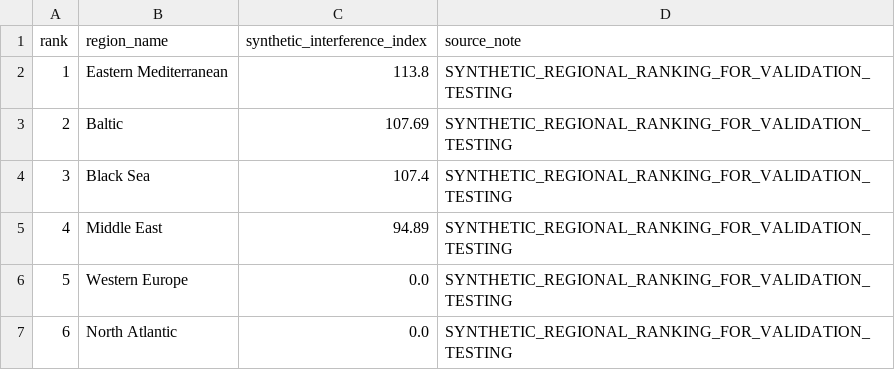
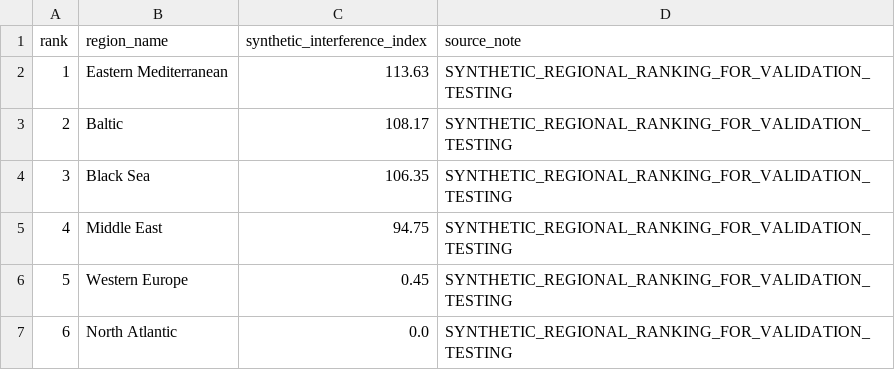
Before and after one commit to Pratikshukla13/AeroTrust, a CSV file: data/synthetic/synthetic_affected_region_rankings.csv, drawn as a sheet.

```diff
--- a/data/synthetic/synthetic_affected_region_rankings.csv
+++ b/data/synthetic/synthetic_affected_region_rankings.csv
@@ -1,7 +1,7 @@
 rank,region_name,synthetic_interference_index,source_note
-1,Eastern Mediterranean,113.8,SYNTHETIC_REGIONAL_RANKING_FOR_VALIDATION_TESTING
-2,Baltic,107.69,SYNTHETIC_REGIONAL_RANKING_FOR_VALIDATION_TESTING
-3,Black Sea,107.4,SYNTHETIC_REGIONAL_RANKING_FOR_VALIDATION_TESTING
-4,Middle East,94.89,SYNTHETIC_REGIONAL_RANKING_FOR_VALIDATION_TESTING
-5,Western Europe,0.0,SYNTHETIC_REGIONAL_RANKING_FOR_VALIDATION_TESTING
+1,Eastern Mediterranean,113.63,SYNTHETIC_REGIONAL_RANKING_FOR_VALIDATION_TESTING
+2,Baltic,108.17,SYNTHETIC_REGIONAL_RANKING_FOR_VALIDATION_TESTING
+3,Black Sea,106.35,SYNTHETIC_REGIONAL_RANKING_FOR_VALIDATION_TESTING
+4,Middle East,94.75,SYNTHETIC_REGIONAL_RANKING_FOR_VALIDATION_TESTING
+5,Western Europe,0.45,SYNTHETIC_REGIONAL_RANKING_FOR_VALIDATION_TESTING
 6,North Atlantic,0.0,SYNTHETIC_REGIONAL_RANKING_FOR_VALIDATION_TESTING
```
Also changed, not shown: 16 other files.
